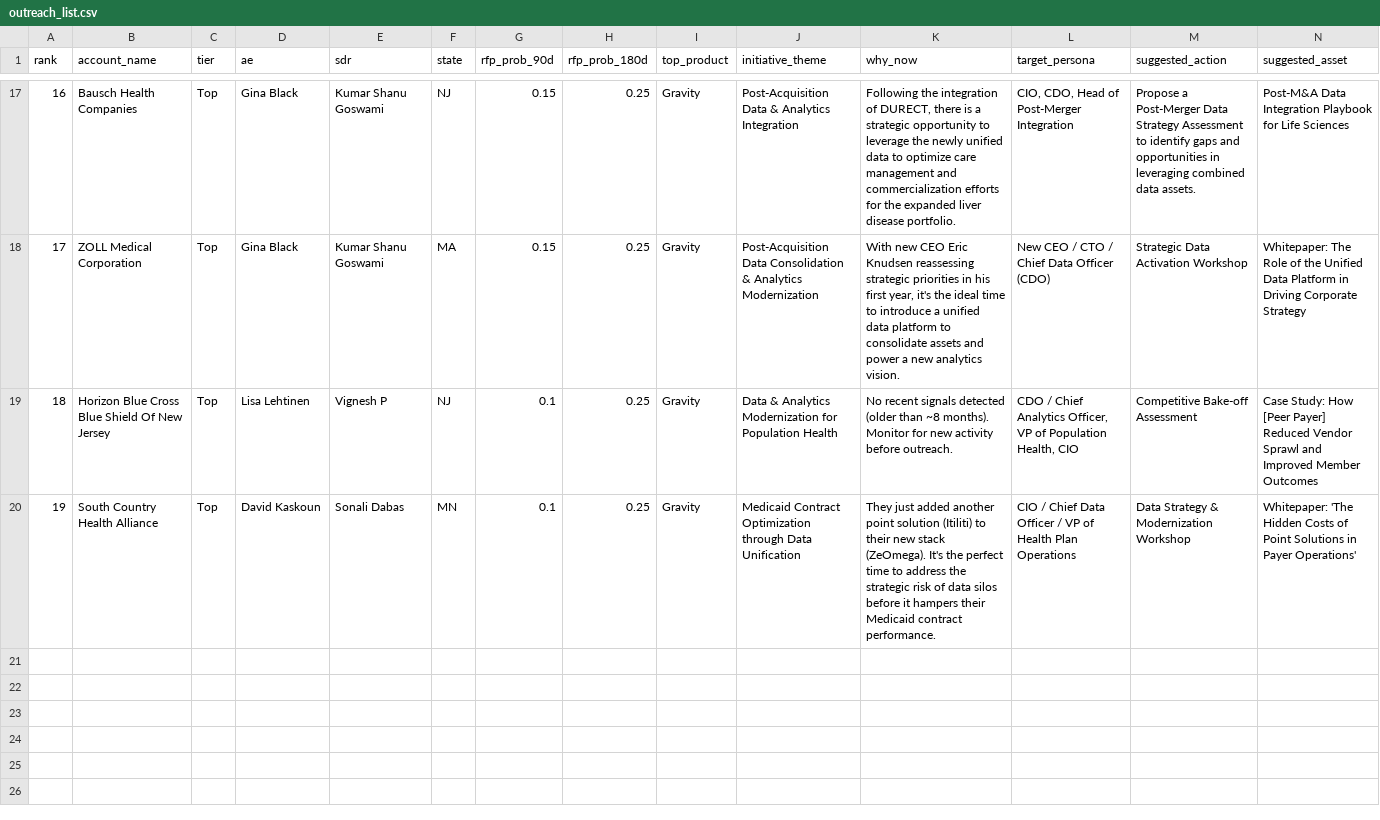
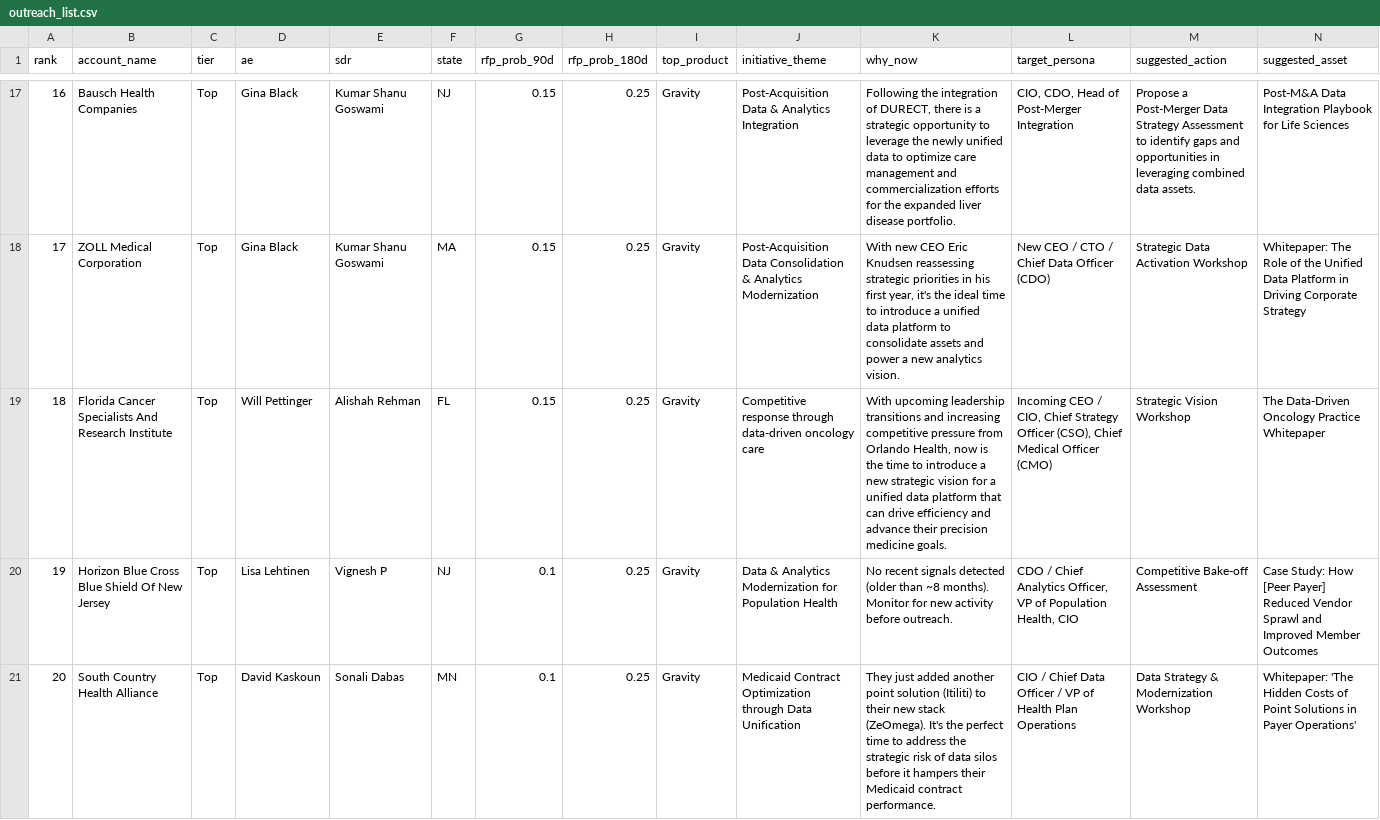
Before and after one commit to akshaymehndiratta93/rfp-scanner-public, a CSV file: data/outreach_list.csv, drawn as a sheet; only a part is shown, gaps mark what is left out; addresses are those after the commit; rows hold the shown columns only; the diff names each change by its address in the sheet, - before the commit and + after, or states it on an @@ line.

Commit message:
Auto-update: Dashboard data for account index 190

```diff
--- a/data/outreach_list.csv
+++ b/data/outreach_list.csv
+row 19: 18 | Florida Cancer Specialists And Research Institute | Top | Will Pettinger | Alishah Rehman | FL | 0.15 | 0.25 | Gravity | Competitive response through data-driven oncology care | With upcoming leadership transitions and increasing competitive pressure from Orlando Health, now is the time to introduce a new strategic vision for a unified data platform that can drive efficiency and advance their precision medicine goals. | Incoming CEO / CIO, Chief Strategy Officer (CSO), Chief Medical Officer (CMO) | Strategic Vision Workshop | The Data-Driven Oncology Practice Whitepaper
@@ column A (rank) renumbered from row 20 down @@
```
Also changed, not shown: 3 other files.
